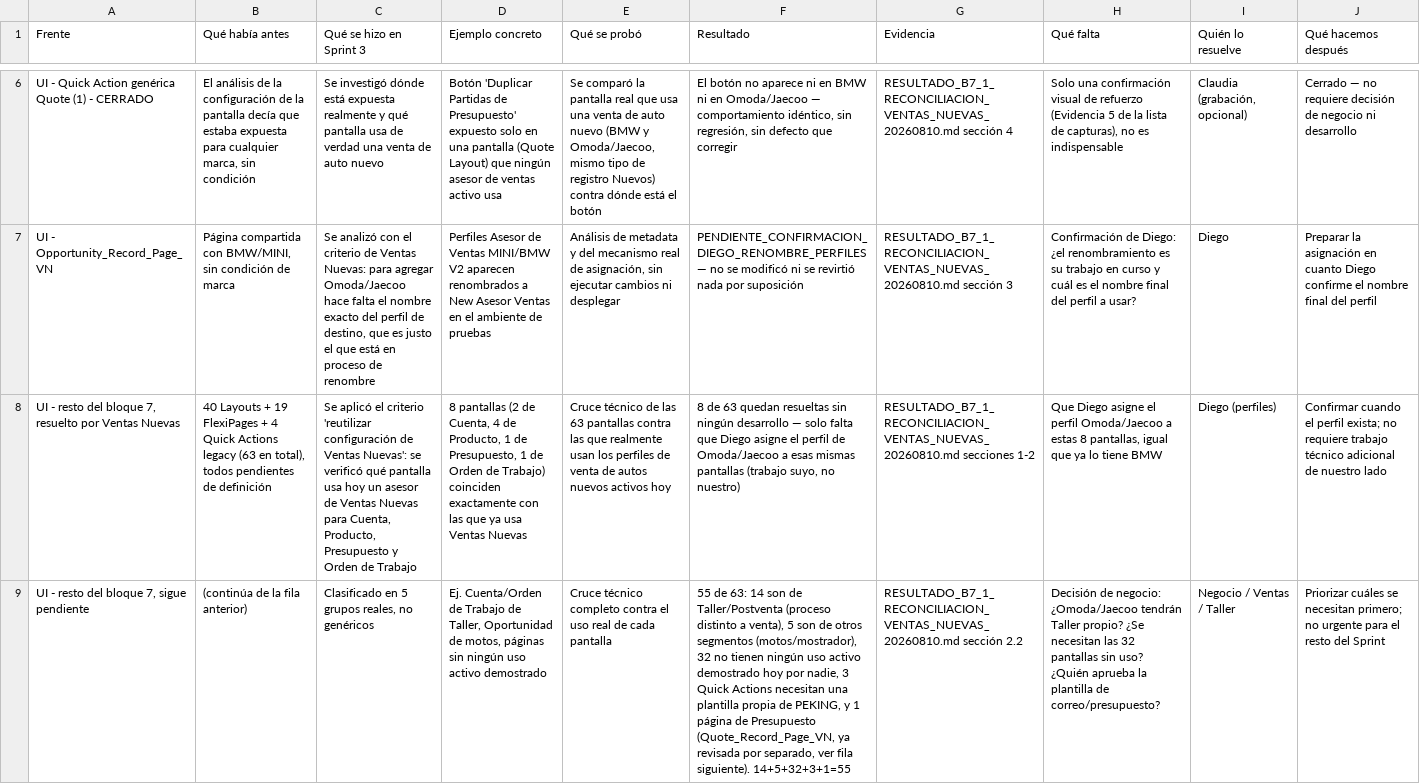
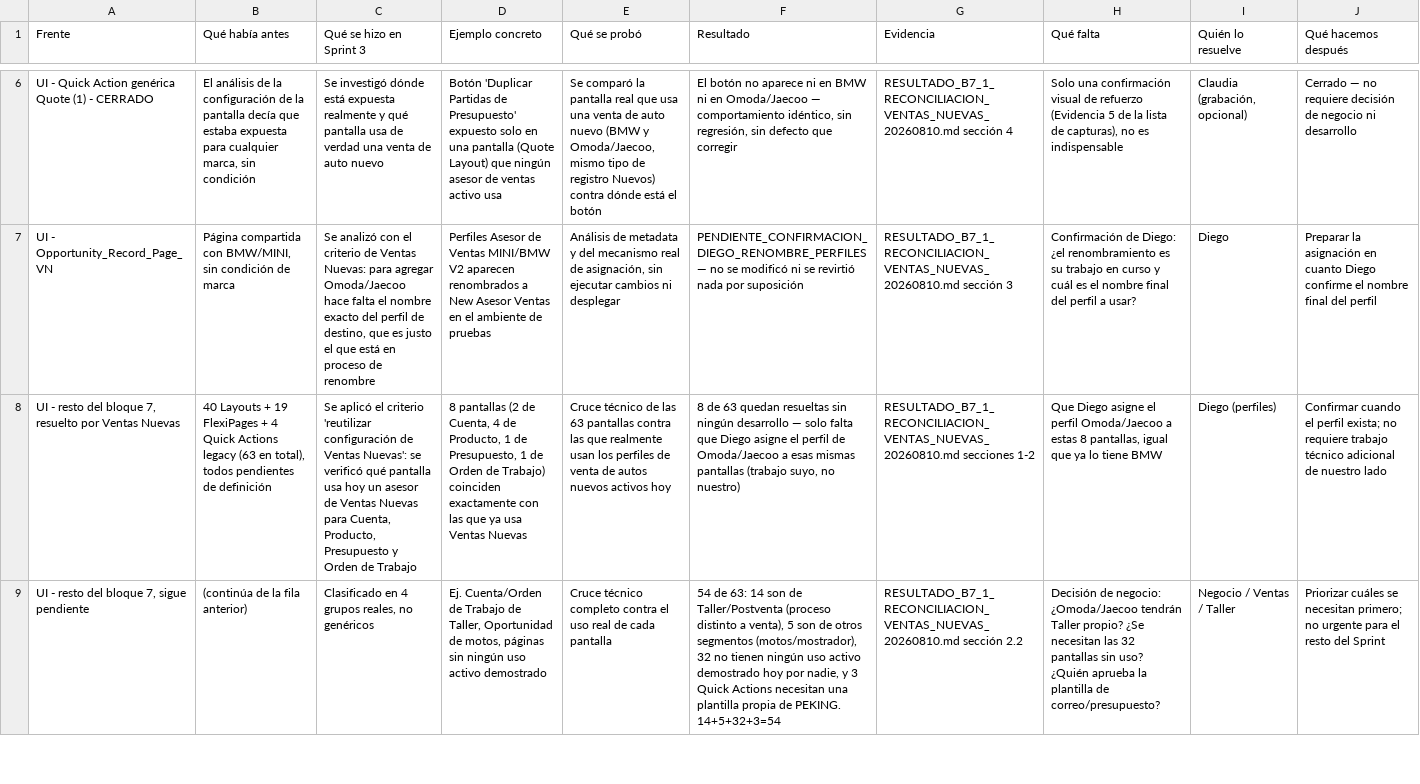
Before and after one commit to Peseck89/RedMotorsPartial, a CSV file: docs/empresa-marcas-chinas/MATRIZ_ENTREGABLE_NEGOCIO_SPRINT3_20260810.csv, drawn as a sheet; only a part is shown, gaps mark what is left out; the diff covers the shown part only; the diff names each change by its address in the sheet, - before the commit and + after, or states it on an @@ line.

```diff
--- a/docs/empresa-marcas-chinas/MATRIZ_ENTREGABLE_NEGOCIO_SPRINT3_20260810.csv
+++ b/docs/empresa-marcas-chinas/MATRIZ_ENTREGABLE_NEGOCIO_SPRINT3_20260810.csv
-C9 (Qué se hizo en Sprint 3): Clasificado en 5 grupos reales, no genéricos
+C9 (Qué se hizo en Sprint 3): Clasificado en 4 grupos reales, no genéricos
-F9 (Resultado): 55 de 63: 14 son de Taller/Postventa (proceso distinto a venta), 5 son de otros segmentos (motos/mostrador), 32 no tienen ningún uso activo demostrado hoy por nadie, 3 Quick Actions necesitan una plantilla propia de PEKING, y 1 página de Presupuesto (Quote_Record_Page_VN, ya revisada por separado, ver fila siguiente). 14+5+32+3+1=55
+F9 (Resultado): 54 de 63: 14 son de Taller/Postventa (proceso distinto a venta), 5 son de otros segmentos (motos/mostrador), 32 no tienen ningún uso activo demostrado hoy por nadie, y 3 Quick Actions necesitan una plantilla propia de PEKING. 14+5+32+3=54
```
Also changed, not shown: 1 added row and 1 removed row elsewhere in this file, 2 other files.
